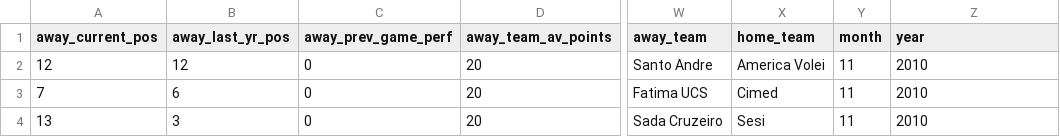
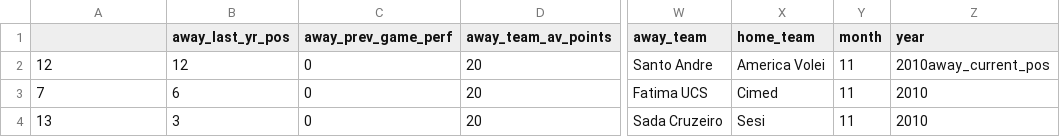
Before and after one commit to IIanonymeII/8INF974_Atelier_pratique_AI_2, a CSV file: Data/volley.csv, drawn as a sheet; only a part is shown, gaps mark what is left out; the diff names each change by its address in the sheet, - before the commit and + after, or states it on an @@ line.

```diff
--- a/Data/volley.csv
+++ b/Data/volley.csv
-A1: away_current_pos
+A1: (empty)
-Z2 (year): 2010
+Z2 (year): 2010away_current_pos
```
Also changed, not shown: 7 other files.
